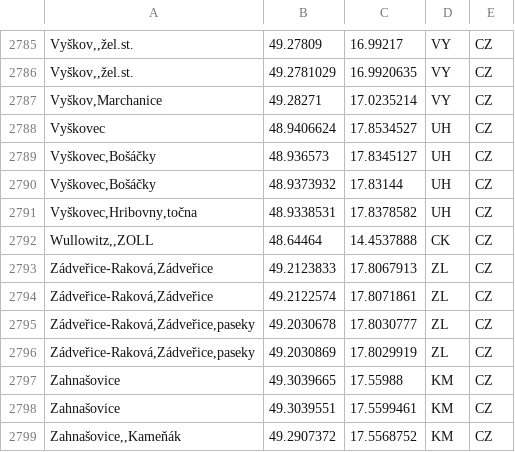
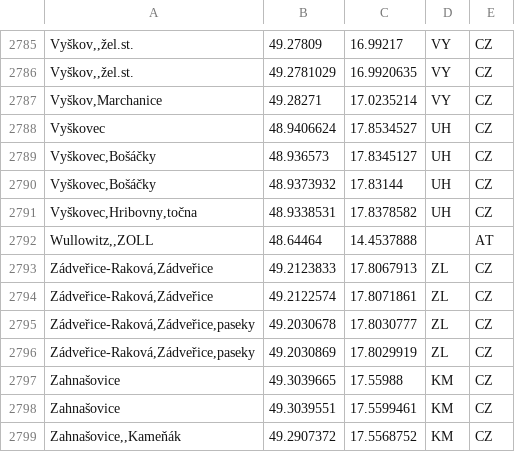
Before and after one commit to Sap1k/jrunify-ext-geodata, a CSV file: other/MPVNet_Zlin.csv, drawn as a sheet; only a part is shown, gaps mark what is left out.

```diff
--- a/other/MPVNet_Zlin.csv
+++ b/other/MPVNet_Zlin.csv
@@ -2791,3 +2791,3 @@ Vyškovec,48.9406624,17.8534527,UH,CZ
 "Vyškovec,Hribovny,točna",48.9338531,17.8378582,UH,CZ
-"Wullowitz,,ZOLL",48.64464,14.4537888,CK,CZ
+"Wullowitz,,ZOLL",48.64464,14.4537888,,AT
 "Zádveřice-Raková,Zádveřice",49.2123833,17.8067913,ZL,CZ
```
Also changed, not shown: other/MPVNet_ODIS.csv, other/MapaDUK.csv, 1 other file.
